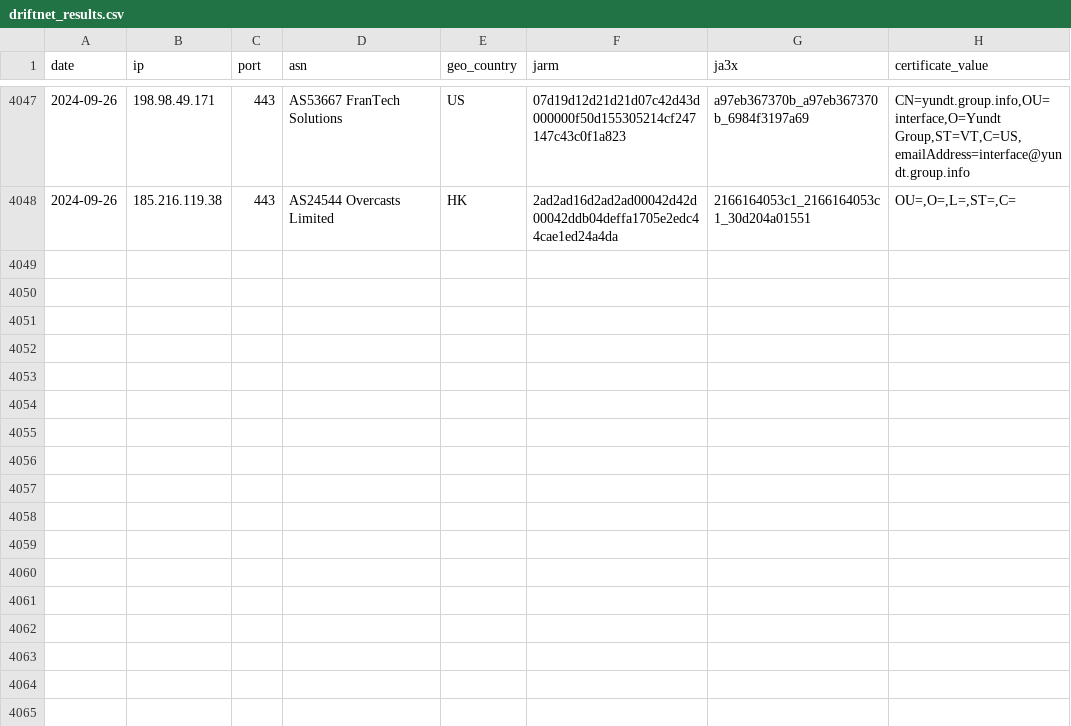
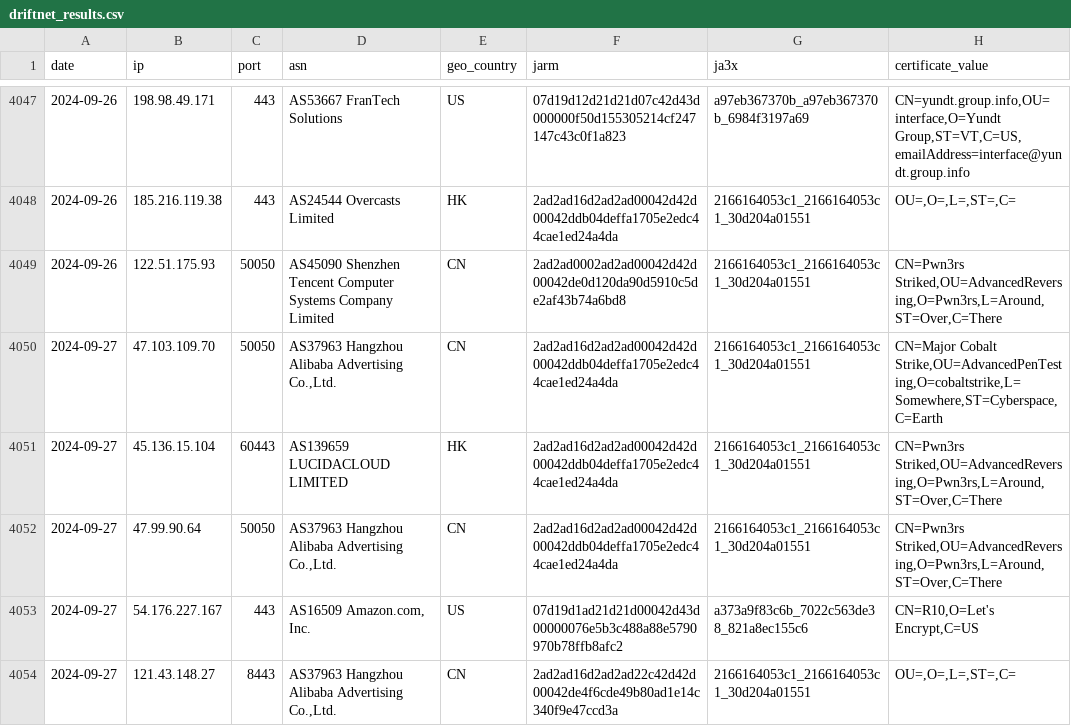
Before and after one commit to brunomarx/cs-hunter, a CSV file: data/driftnet_results.csv, drawn as a sheet; only a part is shown, gaps mark what is left out.

```diff
--- a/data/driftnet_results.csv
+++ b/data/driftnet_results.csv
@@ -4048 +4048,7 @@ date,ip,port,asn,geo_country,jarm,ja3x,certificate_value
 2024-09-26,185.216.119.38,443,AS24544 Overcasts Limited,HK,2ad2ad16d2ad2ad00042d42d00042ddb04deffa1705e2edc44cae1ed24a4da,2166164053c1_2166164053c1_30d204a01551,"OU=,O=,L=,ST=,C="
+2024-09-26,122.51.175.93,50050,AS45090 Shenzhen Tencent Computer Systems Company Limited,CN,2ad2ad0002ad2ad00042d42d00042de0d120da90d5910c5de2af43b74a6bd8,2166164053c1_2166164053c1_30d204a01551,"CN=Pwn3rs Striked,OU=AdvancedReversing,O=Pwn3rs,L=Around,ST=Over,C=There"
+2024-09-27,47.103.109.70,50050,"AS37963 Hangzhou Alibaba Advertising Co.,Ltd.",CN,2ad2ad16d2ad2ad00042d42d00042ddb04deffa1705e2edc44cae1ed24a4da,2166164053c1_2166164053c1_30d204a01551,"CN=Major Cobalt Strike,OU=AdvancedPenTesting,O=cobaltstrike,L=Somewhere,ST=Cyberspace,C=Earth"
+2024-09-27,45.136.15.104,60443,AS139659 LUCIDACLOUD LIMITED,HK,2ad2ad16d2ad2ad00042d42d00042ddb04deffa1705e2edc44cae1ed24a4da,2166164053c1_2166164053c1_30d204a01551,"CN=Pwn3rs Striked,OU=AdvancedReversing,O=Pwn3rs,L=Around,ST=Over,C=There"
+2024-09-27,47.99.90.64,50050,"AS37963 Hangzhou Alibaba Advertising Co.,Ltd.",CN,2ad2ad16d2ad2ad00042d42d00042ddb04deffa1705e2edc44cae1ed24a4da,2166164053c1_2166164053c1_30d204a01551,"CN=Pwn3rs Striked,OU=AdvancedReversing,O=Pwn3rs,L=Around,ST=Over,C=There"
+2024-09-27,54.176.227.167,443,"AS16509 Amazon.com, Inc.",US,07d19d1ad21d21d00042d43d00000076e5b3c488a88e5790970b78ffb8afc2,a373a9f83c6b_7022c563de38_821a8ec155c6,"CN=R10,O=Let's Encrypt,C=US"
+2024-09-27,121.43.148.27,8443,"AS37963 Hangzhou Alibaba Advertising Co.,Ltd.",CN,2ad2ad16d2ad2ad22c42d42d00042de4f6cde49b80ad1e14c340f9e47ccd3a,2166164053c1_2166164053c1_30d204a01551,"OU=,O=,L=,ST=,C="
```
Also changed, not shown: data/ja3s.csv, 7 other files.
